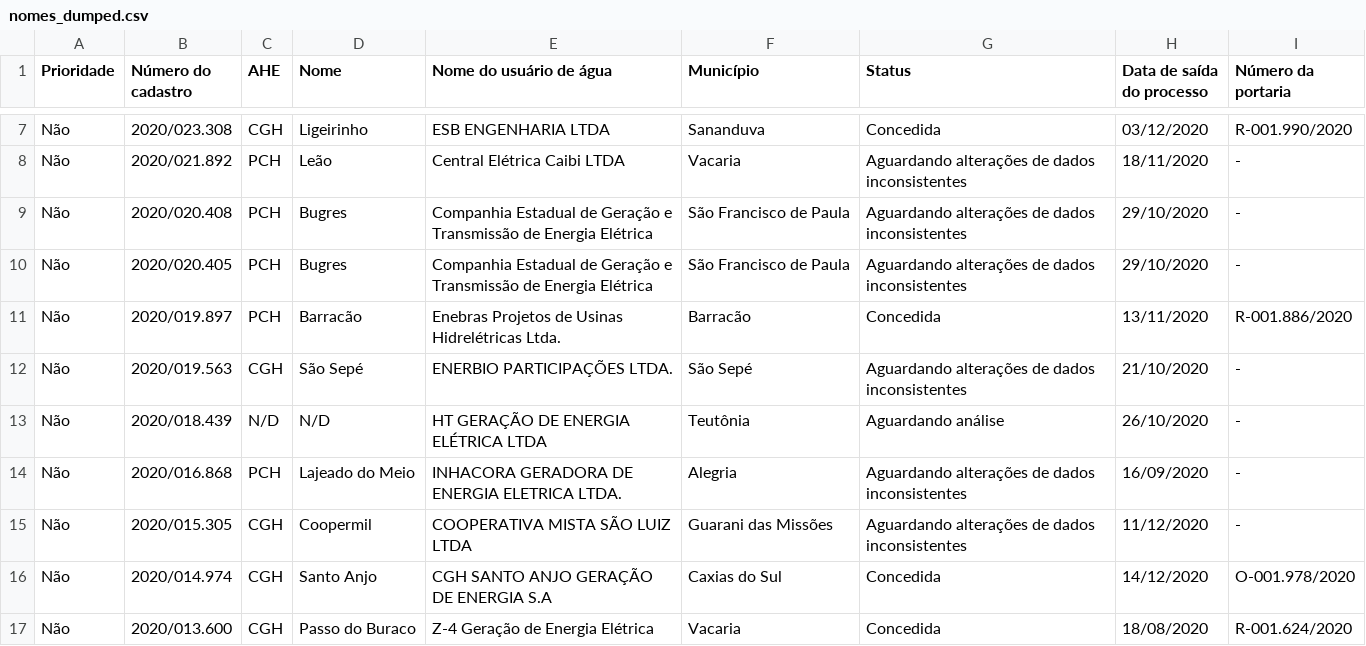
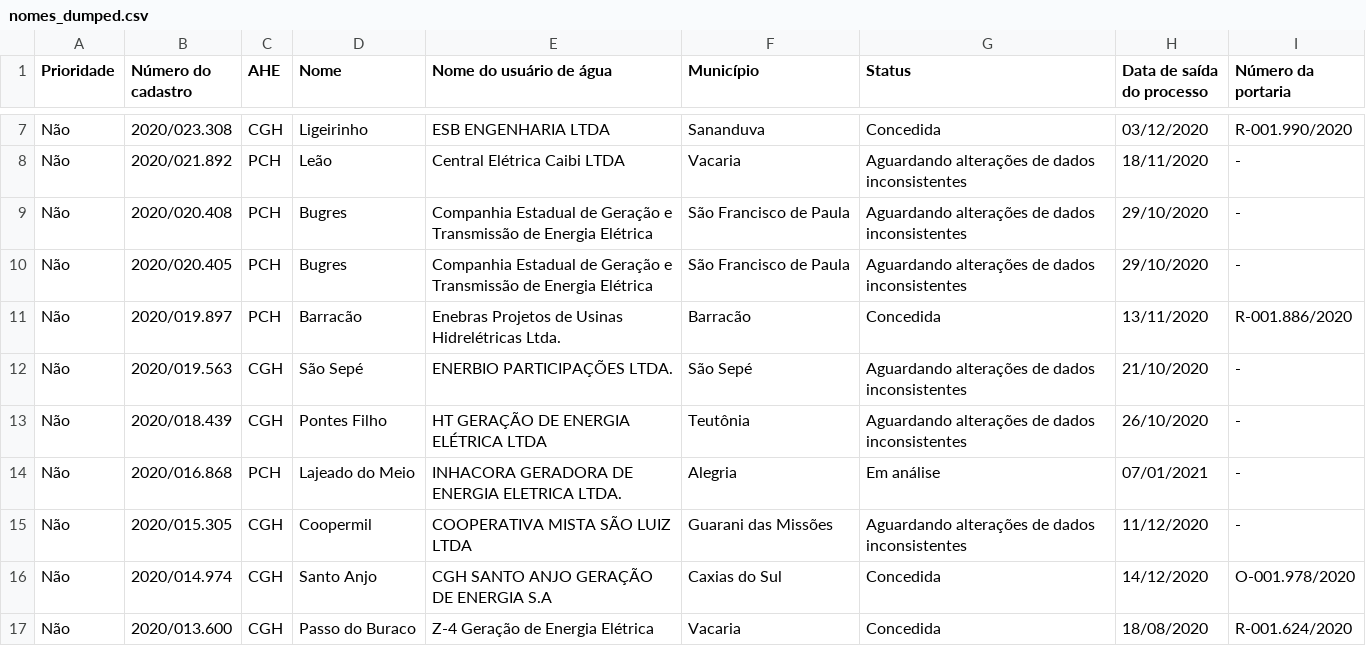
Before and after one commit to robertorolo/KML_from_SIOUT_csv, a CSV file: tabelas/nomes_dumped.csv, drawn as a sheet; only a part is shown, gaps mark what is left out; the diff covers the shown part only.

```diff
--- a/tabelas/nomes_dumped.csv
+++ b/tabelas/nomes_dumped.csv
@@ -12,4 +12,4 @@ Não,2020/019.897,PCH,Barracão,Enebras Projetos de Usinas Hidrelétricas Ltda.,
 Não,2020/019.563,CGH,São Sepé,ENERBIO PARTICIPAÇÕES LTDA.,São Sepé,Aguardando alterações de dados inconsistentes,21/10/2020,-
-Não,2020/018.439,N/D,N/D,HT GERAÇÃO DE ENERGIA ELÉTRICA LTDA,Teutônia,Aguardando análise,26/10/2020,-
-Não,2020/016.868,PCH,Lajeado do Meio,INHACORA GERADORA DE ENERGIA ELETRICA LTDA.,Alegria,Aguardando alterações de dados inconsistentes,16/09/2020,-
+Não,2020/018.439,CGH,Pontes Filho,HT GERAÇÃO DE ENERGIA ELÉTRICA LTDA,Teutônia,Aguardando alterações de dados inconsistentes,26/10/2020,-
+Não,2020/016.868,PCH,Lajeado do Meio,INHACORA GERADORA DE ENERGIA ELETRICA LTDA.,Alegria,Em análise,07/01/2021,-
 Não,2020/015.305,CGH,Coopermil,COOPERATIVA MISTA SÃO LUIZ LTDA,Guarani das Missões,Aguardando alterações de dados inconsistentes,11/12/2020,-
```
Also changed, not shown: 1 added row and 24 edited cells elsewhere in this file, 14 other files.
